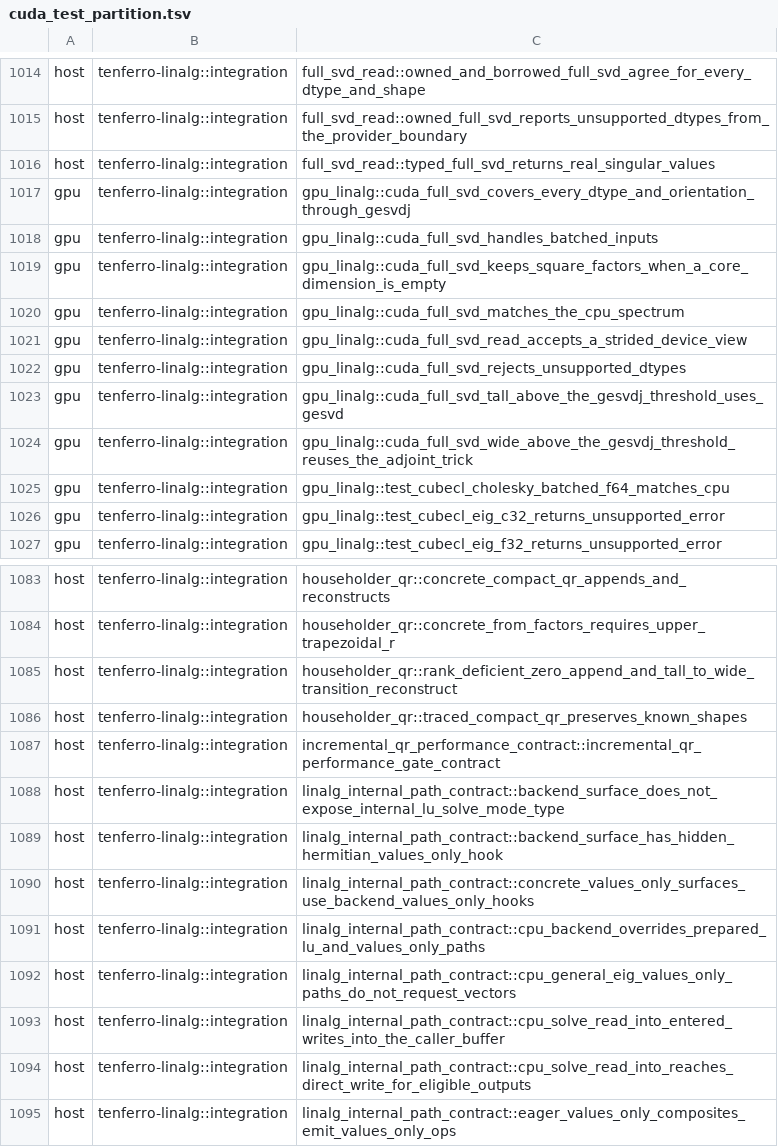
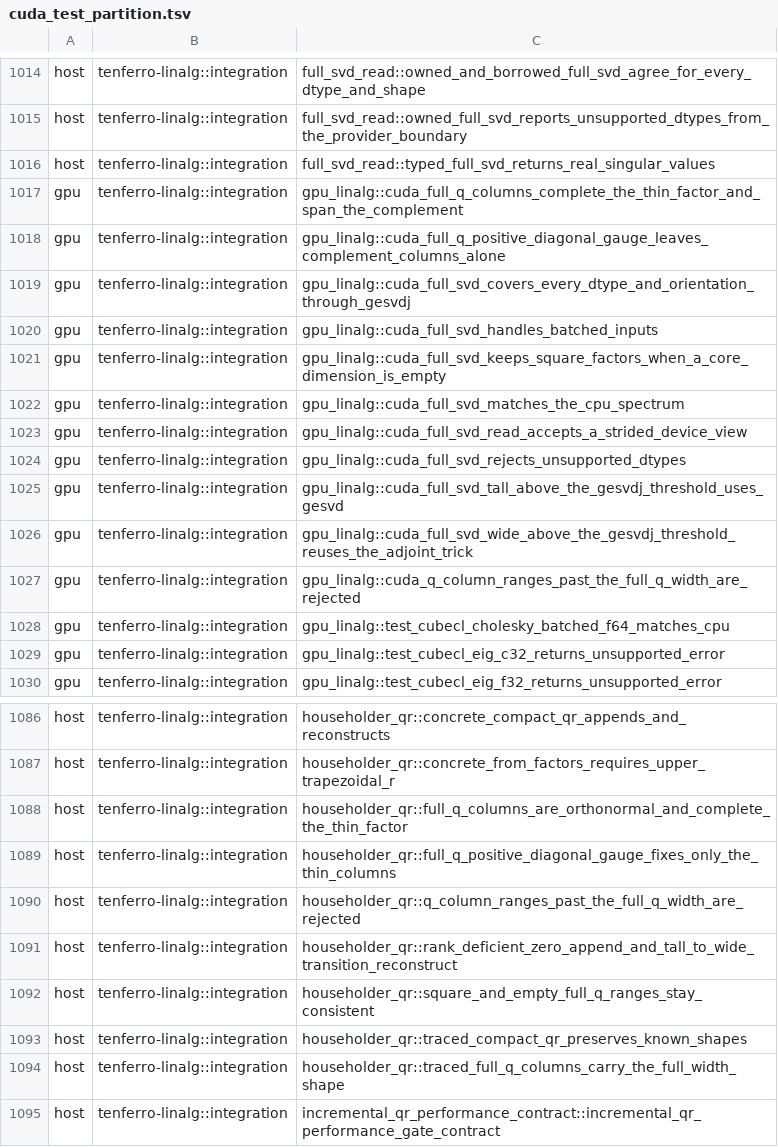
Before and after one commit to exAClior/tenferro-rs, a TSV file: scripts/ci/cuda_test_partition.tsv, drawn as a sheet; only a part is shown, gaps mark what is left out; the shorter side is filled out with more unchanged rows; the diff names each change by its address in the sheet, - before the commit and + after, or states it on an @@ line.

```diff
--- a/scripts/ci/cuda_test_partition.tsv
+++ b/scripts/ci/cuda_test_partition.tsv
+row 1017: gpu | tenferro-linalg::integration | gpu_linalg::cuda_full_q_columns_complete_the_thin_factor_and_span_the_complement
+row 1018: gpu | tenferro-linalg::integration | gpu_linalg::cuda_full_q_positive_diagonal_gauge_leaves_complement_columns_alone
+row 1027: gpu | tenferro-linalg::integration | gpu_linalg::cuda_q_column_ranges_past_the_full_q_width_are_rejected
+row 1088: host | tenferro-linalg::integration | householder_qr::full_q_columns_are_orthonormal_and_complete_the_thin_factor
+row 1089: host | tenferro-linalg::integration | householder_qr::full_q_positive_diagonal_gauge_fixes_only_the_thin_columns
+row 1090: host | tenferro-linalg::integration | householder_qr::q_column_ranges_past_the_full_q_width_are_rejected
+row 1092: host | tenferro-linalg::integration | householder_qr::square_and_empty_full_q_ranges_stay_consistent
+row 1094: host | tenferro-linalg::integration | householder_qr::traced_full_q_columns_carry_the_full_width_shape
```
Also changed, not shown: 14 other files.
